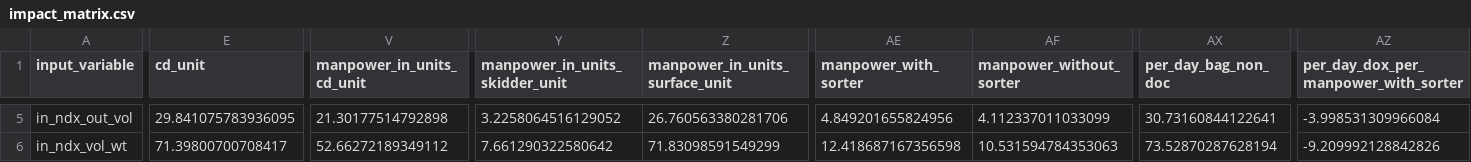
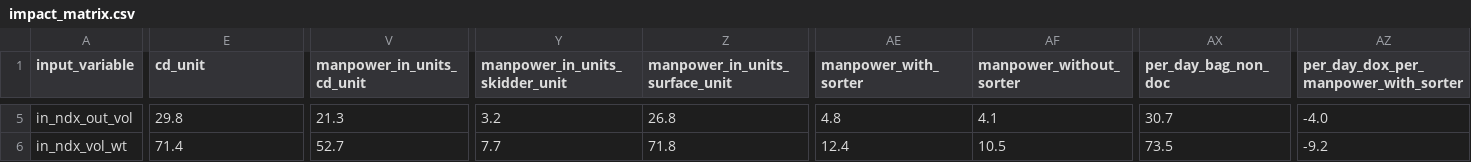
Before and after one commit to arupmahatha-dtdc/manpower-planning, a CSV file: impact_matrix.csv, drawn as a sheet; only a part is shown, gaps mark what is left out; the diff covers the shown part only; the diff names each change by its address in the sheet, - before the commit and + after, or states it on an @@ line.

```diff
--- a/impact_matrix.csv
+++ b/impact_matrix.csv
-E5 (cd_unit): 29.841075783936095
+E5 (cd_unit): 29.8
-V5 (manpower_in_units_cd_unit): 21.30177514792898
+V5 (manpower_in_units_cd_unit): 21.3
-Y5 (manpower_in_units_skidder_unit): 3.2258064516129052
+Y5 (manpower_in_units_skidder_unit): 3.2
-Z5 (manpower_in_units_surface_unit): 26.760563380281706
+Z5 (manpower_in_units_surface_unit): 26.8
-AE5 (manpower_with_sorter): 4.849201655824956
+AE5 (manpower_with_sorter): 4.8
-AF5 (manpower_without_sorter): 4.112337011033099
+AF5 (manpower_without_sorter): 4.1
-AX5 (per_day_bag_non_doc): 30.73160844122641
+AX5 (per_day_bag_non_doc): 30.7
-AZ5: -3.998531309966084
+AZ5: -4.0
-E6 (cd_unit): 71.39800700708417
+E6 (cd_unit): 71.4
-V6 (manpower_in_units_cd_unit): 52.66272189349112
+V6 (manpower_in_units_cd_unit): 52.7
-Y6 (manpower_in_units_skidder_unit): 7.661290322580642
+Y6 (manpower_in_units_skidder_unit): 7.7
-Z6 (manpower_in_units_surface_unit): 71.83098591549299
+Z6 (manpower_in_units_surface_unit): 71.8
-AE6 (manpower_with_sorter): 12.418687167356598
+AE6 (manpower_with_sorter): 12.4
-AF6 (manpower_without_sorter): 10.531594784353063
+AF6 (manpower_without_sorter): 10.5
-AX6 (per_day_bag_non_doc): 73.52870287628194
+AX6 (per_day_bag_non_doc): 73.5
-AZ6: -9.209992128842826
+AZ6: -9.2
```
Also changed, not shown: 164 edited cells elsewhere in this file, manpower_impact_df.csv, 3 other files.
